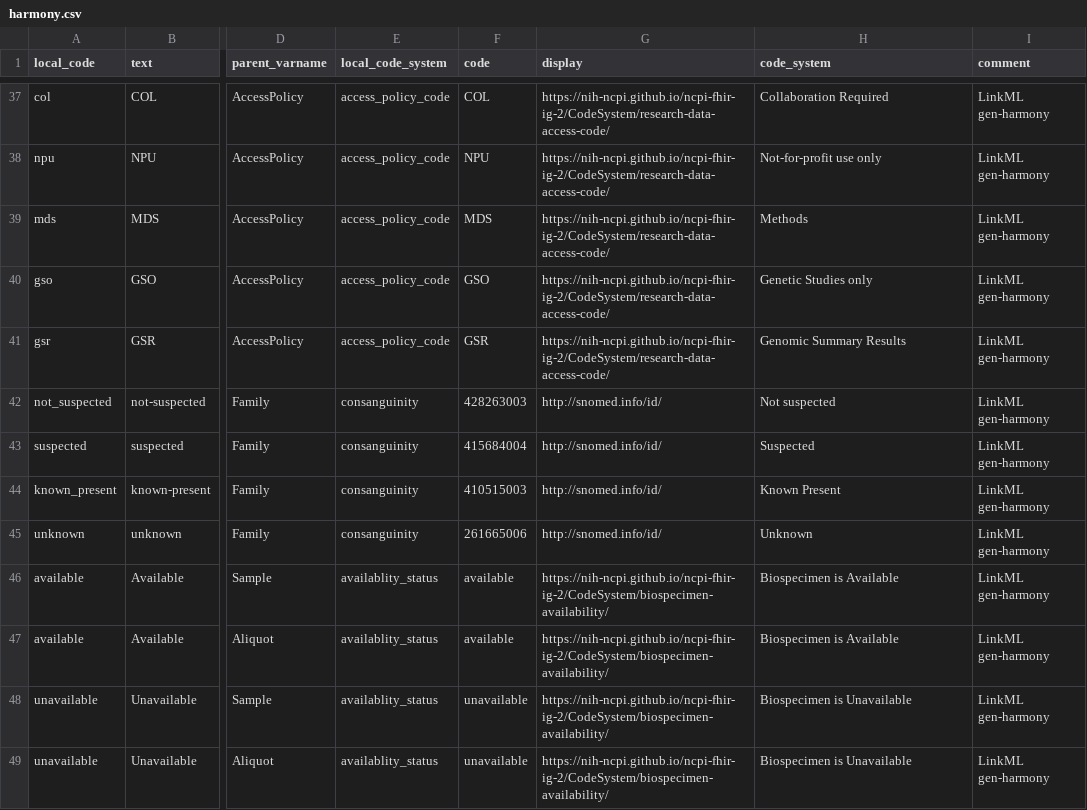
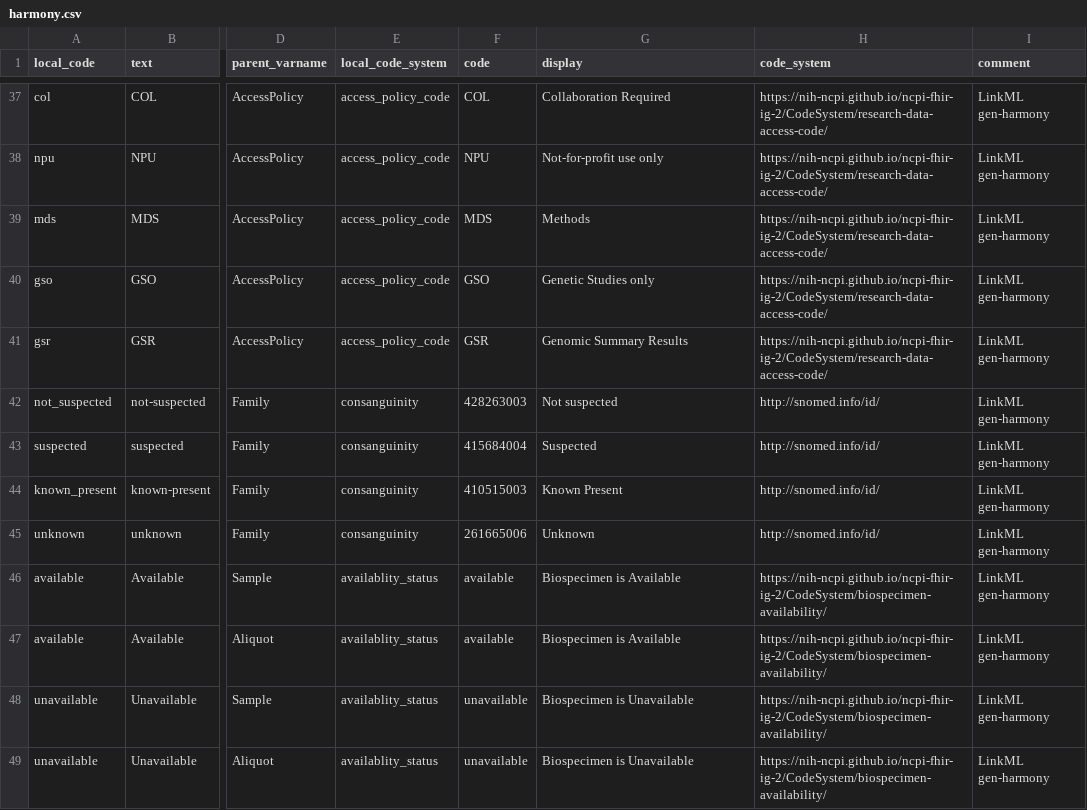
Before and after one commit to anvilproject/acr-harmonized-data-model, a CSV file: pr-preview/pr-42/elements/harmony.csv, drawn as a sheet; only a part is shown, gaps mark what is left out; the diff covers the shown part only; the diff names each change by its address in the sheet, - before the commit and + after, or states it on an @@ line.

```diff
--- a/pr-preview/pr-42/elements/harmony.csv
+++ b/pr-preview/pr-42/elements/harmony.csv
-G37 (display): https://nih-ncpi.github.io/ncpi-fhir-ig-2/CodeSystem/research-data-access-code/
+G37 (display): Collaboration Required
-H37 (code_system): Collaboration Required
+H37 (code_system): https://nih-ncpi.github.io/ncpi-fhir-ig-2/CodeSystem/research-data-access-code/
-G38 (display): https://nih-ncpi.github.io/ncpi-fhir-ig-2/CodeSystem/research-data-access-code/
+G38 (display): Not-for-profit use only
-H38 (code_system): Not-for-profit use only
+H38 (code_system): https://nih-ncpi.github.io/ncpi-fhir-ig-2/CodeSystem/research-data-access-code/
-G39 (display): https://nih-ncpi.github.io/ncpi-fhir-ig-2/CodeSystem/research-data-access-code/
+G39 (display): Methods
-H39 (code_system): Methods
+H39 (code_system): https://nih-ncpi.github.io/ncpi-fhir-ig-2/CodeSystem/research-data-access-code/
-G40 (display): https://nih-ncpi.github.io/ncpi-fhir-ig-2/CodeSystem/research-data-access-code/
+G40 (display): Genetic Studies only
-H40 (code_system): Genetic Studies only
+H40 (code_system): https://nih-ncpi.github.io/ncpi-fhir-ig-2/CodeSystem/research-data-access-code/
-G41 (display): https://nih-ncpi.github.io/ncpi-fhir-ig-2/CodeSystem/research-data-access-code/
+G41 (display): Genomic Summary Results
-H41 (code_system): Genomic Summary Results
+H41 (code_system): https://nih-ncpi.github.io/ncpi-fhir-ig-2/CodeSystem/research-data-access-code/
-G42 (display): http://snomed.info/id/
+G42 (display): Not suspected
-H42 (code_system): Not suspected
+H42 (code_system): http://snomed.info/id/
-G43 (display): http://snomed.info/id/
+G43 (display): Suspected
-H43 (code_system): Suspected
+H43 (code_system): http://snomed.info/id/
-G44 (display): http://snomed.info/id/
+G44 (display): Known Present
-H44 (code_system): Known Present
+H44 (code_system): http://snomed.info/id/
-G45 (display): http://snomed.info/id/
+G45 (display): Unknown
-H45 (code_system): Unknown
+H45 (code_system): http://snomed.info/id/
-G46:G47 (display): https://nih-ncpi.github.io/ncpi-fhir-ig-2/CodeSystem/biospecimen-availability/
+G46:G47 (display): Biospecimen is Available
-H46:H47 (code_system): Biospecimen is Available
+H46:H47 (code_system): https://nih-ncpi.github.io/ncpi-fhir-ig-2/CodeSystem/biospecimen-availability/
-G48:G49 (display): https://nih-ncpi.github.io/ncpi-fhir-ig-2/CodeSystem/biospecimen-availability/
+G48:G49 (display): Biospecimen is Unavailable
-H48:H49 (code_system): Biospecimen is Unavailable
+H48:H49 (code_system): https://nih-ncpi.github.io/ncpi-fhir-ig-2/CodeSystem/biospecimen-availability/
```
Also changed, not shown: 70 edited cells elsewhere in this file, 8 other files.
